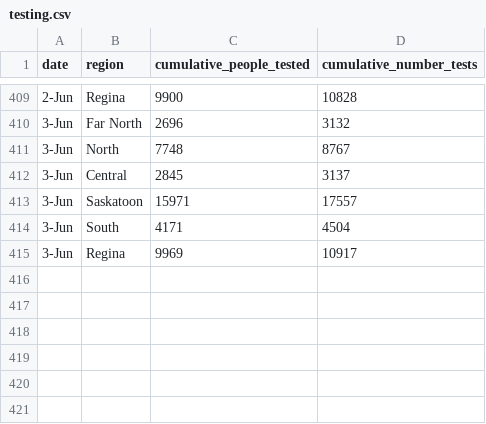
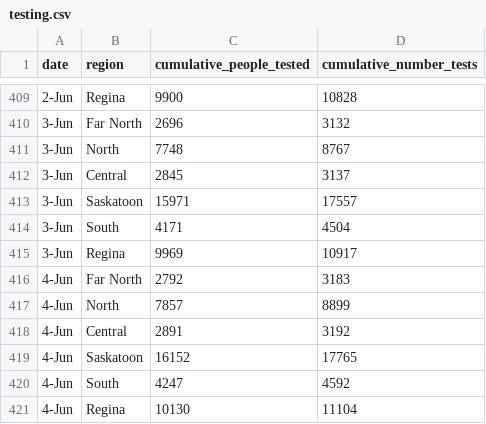
Before and after one commit to noahlittle/SaskOpenCOVID19Data, a CSV file: testing.csv, drawn as a sheet; only a part is shown, gaps mark what is left out.

```diff
--- a/testing.csv
+++ b/testing.csv
@@ -415 +415,7 @@ date,region,cumulative_people_tested,cumulative_number_tests
 3-Jun,Regina,9969,10917
+4-Jun,Far North,2792,3183
+4-Jun,North,7857,8899
+4-Jun,Central,2891,3192
+4-Jun,Saskatoon,16152,17765
+4-Jun,South,4247,4592
+4-Jun,Regina,10130,11104
```
Also changed, not shown: cases.csv, cases_aggregate.csv, 2 other files.
